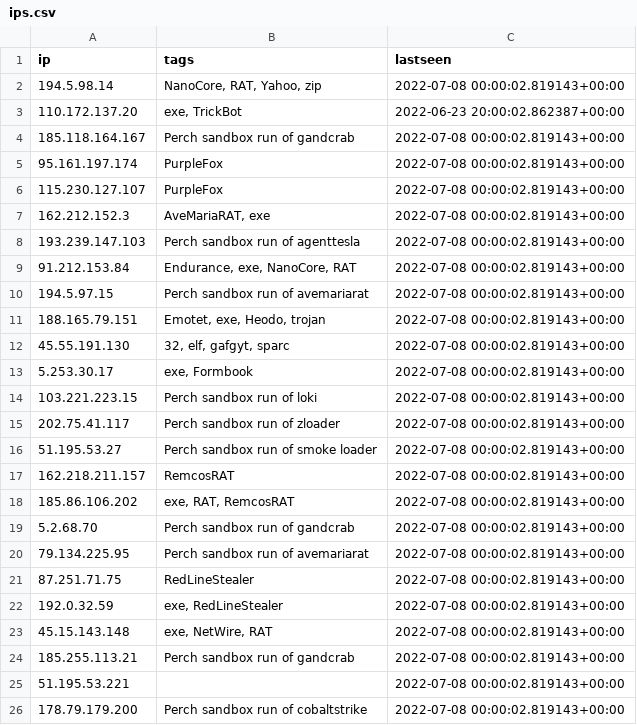
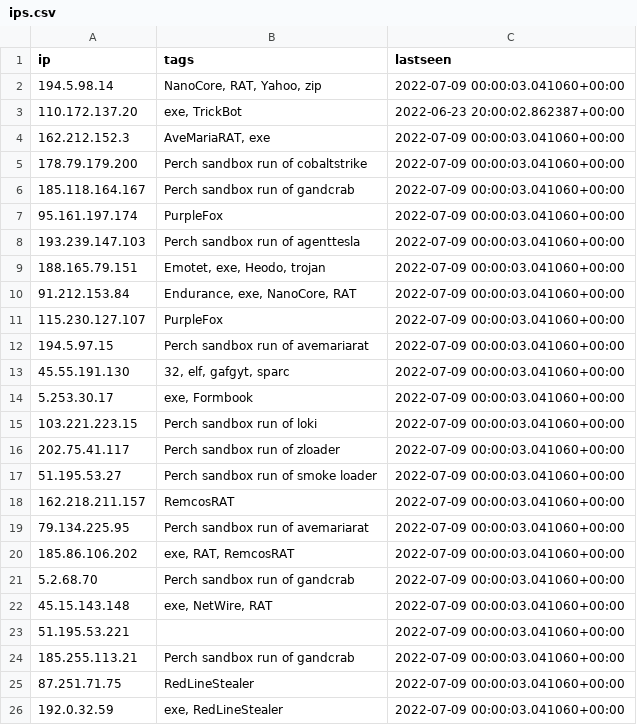
Before and after one commit to ConnectWise-Software/ConnectWise-CRU, a CSV file: ips.csv, drawn as a sheet.

```diff
--- a/ips.csv
+++ b/ips.csv
@@ -1,26 +1,26 @@
 "ip","tags","lastseen"
-"194.5.98.14","NanoCore, RAT, Yahoo, zip","2022-07-08 00:00:02.819143+00:00"
+"194.5.98.14","NanoCore, RAT, Yahoo, zip","2022-07-09 00:00:03.041060+00:00"
 "110.172.137.20","exe, TrickBot","2022-06-23 20:00:02.862387+00:00"
-"185.118.164.167","Perch sandbox run of gandcrab","2022-07-08 00:00:02.819143+00:00"
-"95.161.197.174","PurpleFox","2022-07-08 00:00:02.819143+00:00"
-"115.230.127.107","PurpleFox","2022-07-08 00:00:02.819143+00:00"
-"162.212.152.3","AveMariaRAT, exe","2022-07-08 00:00:02.819143+00:00"
-"193.239.147.103","Perch sandbox run of agenttesla","2022-07-08 00:00:02.819143+00:00"
-"91.212.153.84","Endurance, exe, NanoCore, RAT","2022-07-08 00:00:02.819143+00:00"
-"194.5.97.15","Perch sandbox run of avemariarat","2022-07-08 00:00:02.819143+00:00"
-"188.165.79.151","Emotet, exe, Heodo, trojan","2022-07-08 00:00:02.819143+00:00"
-"45.55.191.130","32, elf, gafgyt, sparc","2022-07-08 00:00:02.819143+00:00"
-"5.253.30.17","exe, Formbook","2022-07-08 00:00:02.819143+00:00"
-"103.221.223.15","Perch sandbox run of loki","2022-07-08 00:00:02.819143+00:00"
-"202.75.41.117","Perch sandbox run of zloader","2022-07-08 00:00:02.819143+00:00"
-"51.195.53.27","Perch sandbox run of smoke loader","2022-07-08 00:00:02.819143+00:00"
-"162.218.211.157","RemcosRAT","2022-07-08 00:00:02.819143+00:00"
-"185.86.106.202","exe, RAT, RemcosRAT","2022-07-08 00:00:02.819143+00:00"
-"5.2.68.70","Perch sandbox run of gandcrab","2022-07-08 00:00:02.819143+00:00"
-"79.134.225.95","Perch sandbox run of avemariarat","2022-07-08 00:00:02.819143+00:00"
-"87.251.71.75","RedLineStealer","2022-07-08 00:00:02.819143+00:00"
-"192.0.32.59","exe, RedLineStealer","2022-07-08 00:00:02.819143+00:00"
-"45.15.143.148","exe, NetWire, RAT","2022-07-08 00:00:02.819143+00:00"
-"185.255.113.21","Perch sandbox run of gandcrab","2022-07-08 00:00:02.819143+00:00"
-"51.195.53.221","","2022-07-08 00:00:02.819143+00:00"
-"178.79.179.200","Perch sandbox run of cobaltstrike","2022-07-08 00:00:02.819143+00:00"
+"162.212.152.3","AveMariaRAT, exe","2022-07-09 00:00:03.041060+00:00"
+"178.79.179.200","Perch sandbox run of cobaltstrike","2022-07-09 00:00:03.041060+00:00"
+"185.118.164.167","Perch sandbox run of gandcrab","2022-07-09 00:00:03.041060+00:00"
+"95.161.197.174","PurpleFox","2022-07-09 00:00:03.041060+00:00"
+"193.239.147.103","Perch sandbox run of agenttesla","2022-07-09 00:00:03.041060+00:00"
+"188.165.79.151","Emotet, exe, Heodo, trojan","2022-07-09 00:00:03.041060+00:00"
+"91.212.153.84","Endurance, exe, NanoCore, RAT","2022-07-09 00:00:03.041060+00:00"
+"115.230.127.107","PurpleFox","2022-07-09 00:00:03.041060+00:00"
+"194.5.97.15","Perch sandbox run of avemariarat","2022-07-09 00:00:03.041060+00:00"
+"45.55.191.130","32, elf, gafgyt, sparc","2022-07-09 00:00:03.041060+00:00"
+"5.253.30.17","exe, Formbook","2022-07-09 00:00:03.041060+00:00"
+"103.221.223.15","Perch sandbox run of loki","2022-07-09 00:00:03.041060+00:00"
+"202.75.41.117","Perch sandbox run of zloader","2022-07-09 00:00:03.041060+00:00"
+"51.195.53.27","Perch sandbox run of smoke loader","2022-07-09 00:00:03.041060+00:00"
+"162.218.211.157","RemcosRAT","2022-07-09 00:00:03.041060+00:00"
+"79.134.225.95","Perch sandbox run of avemariarat","2022-07-09 00:00:03.041060+00:00"
+"185.86.106.202","exe, RAT, RemcosRAT","2022-07-09 00:00:03.041060+00:00"
+"5.2.68.70","Perch sandbox run of gandcrab","2022-07-09 00:00:03.041060+00:00"
+"45.15.143.148","exe, NetWire, RAT","2022-07-09 00:00:03.041060+00:00"
+"51.195.53.221","","2022-07-09 00:00:03.041060+00:00"
+"185.255.113.21","Perch sandbox run of gandcrab","2022-07-09 00:00:03.041060+00:00"
+"87.251.71.75","RedLineStealer","2022-07-09 00:00:03.041060+00:00"
+"192.0.32.59","exe, RedLineStealer","2022-07-09 00:00:03.041060+00:00"
```
Also changed, not shown: 1 other file.
